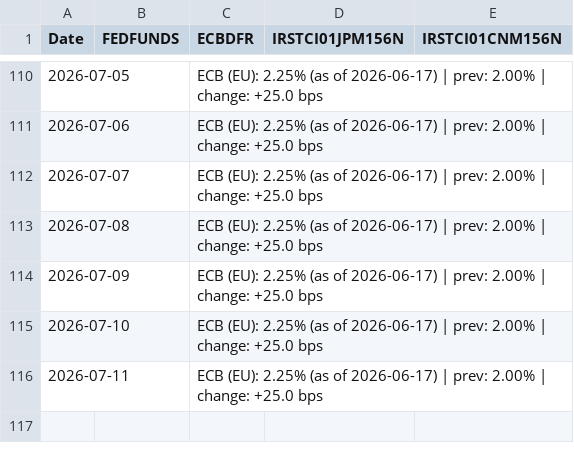
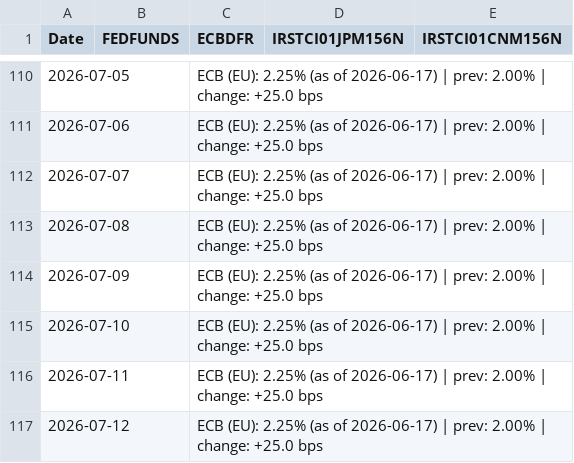
Before and after one commit to Mike7205/General_F2, a CSV file: data/fred_rates_bucket.csv, drawn as a sheet; only a part is shown, gaps mark what is left out.

```diff
--- a/data/fred_rates_bucket.csv
+++ b/data/fred_rates_bucket.csv
@@ -116 +116,2 @@ Date,FEDFUNDS,ECBDFR,IRSTCI01JPM156N,IRSTCI01CNM156N
 2026-07-11,,ECB (EU): 2.25% (as of 2026-06-17) | prev: 2.00% | change: +25.0 bps,,
+2026-07-12,,ECB (EU): 2.25% (as of 2026-06-17) | prev: 2.00% | change: +25.0 bps,,
```
Also changed, not shown: data/alpha_vantage_bucket.csv, data/coingecko_bucket.csv, 4 other files.
